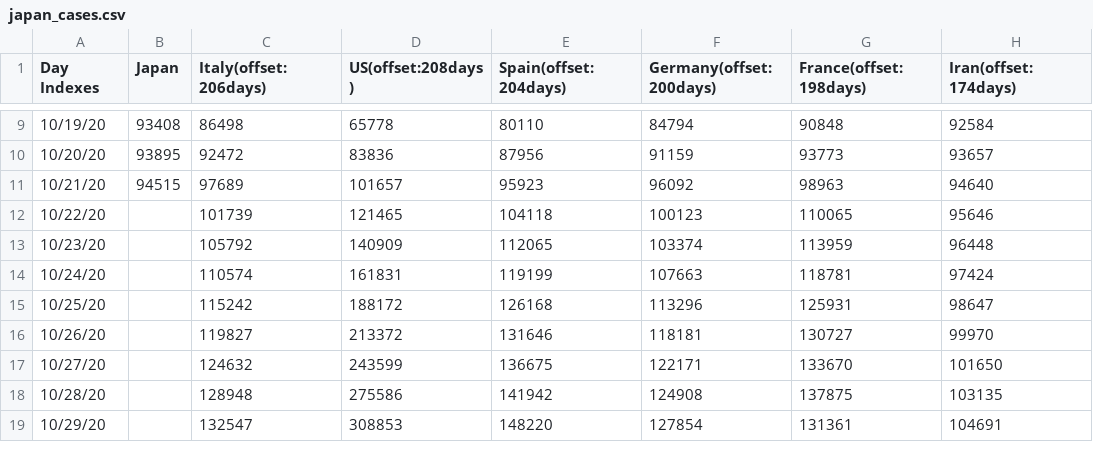
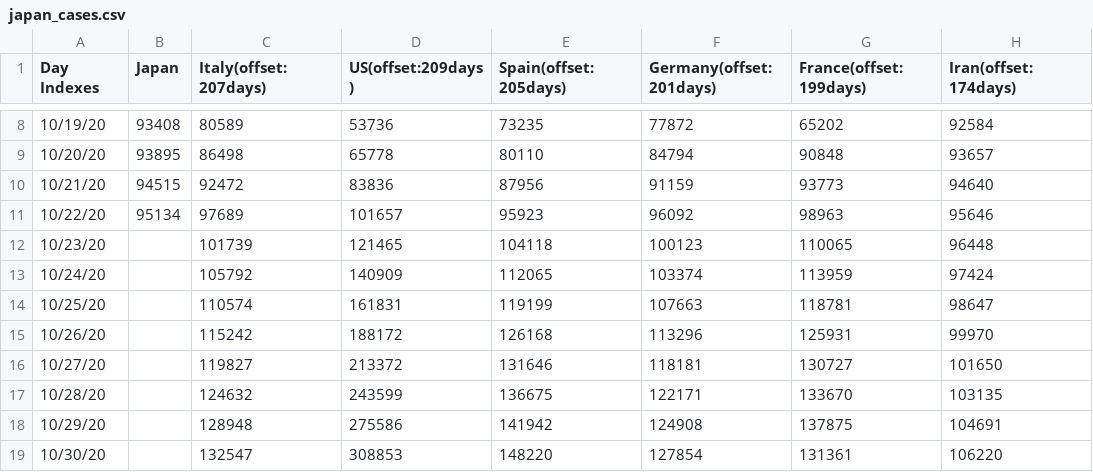
Before and after one commit to kmdsbng/COVID-19, a CSV file: converted_data/japan_cases.csv, drawn as a sheet; only a part is shown, gaps mark what is left out; the diff covers the shown part only.

Commit message:
update data

```diff
--- a/converted_data/japan_cases.csv
+++ b/converted_data/japan_cases.csv
@@ -1 +1 @@
-Day Indexes,Japan,Italy(offset:206days),US(offset:208days),Spain(offset:204days),Germany(offset:200days),France(offset:198days),Iran(offset:174days)
+Day Indexes,Japan,Italy(offset:207days),US(offset:209days),Spain(offset:205days),Germany(offset:201days),France(offset:199days),Iran(offset:174days)
@@ -9,11 +8,12 @@ Day Indexes,Japan,Italy(offset:206days),US(offset:208days),Spain(offset:204days)
-10/19/20,93408,86498,65778,80110,84794,90848,92584
-10/20/20,93895,92472,83836,87956,91159,93773,93657
-10/21/20,94515,97689,101657,95923,96092,98963,94640
-10/22/20,,101739,121465,104118,100123,110065,95646
-10/23/20,,105792,140909,112065,103374,113959,96448
-10/24/20,,110574,161831,119199,107663,118781,97424
-10/25/20,,115242,188172,126168,113296,125931,98647
-10/26/20,,119827,213372,131646,118181,130727,99970
-10/27/20,,124632,243599,136675,122171,133670,101650
-10/28/20,,128948,275586,141942,124908,137875,103135
-10/29/20,,132547,308853,148220,127854,131361,104691
+10/19/20,93408,80589,53736,73235,77872,65202,92584
+10/20/20,93895,86498,65778,80110,84794,90848,93657
+10/21/20,94515,92472,83836,87956,91159,93773,94640
+10/22/20,95134,97689,101657,95923,96092,98963,95646
+10/23/20,,101739,121465,104118,100123,110065,96448
+10/24/20,,105792,140909,112065,103374,113959,97424
+10/25/20,,110574,161831,119199,107663,118781,98647
+10/26/20,,115242,188172,126168,113296,125931,99970
+10/27/20,,119827,213372,131646,118181,130727,101650
+10/28/20,,124632,243599,136675,122171,133670,103135
+10/29/20,,128948,275586,141942,124908,137875,104691
+10/30/20,,132547,308853,148220,127854,131361,106220
```
Also changed, not shown: 1 removed row and 56 edited cells elsewhere in this file.
